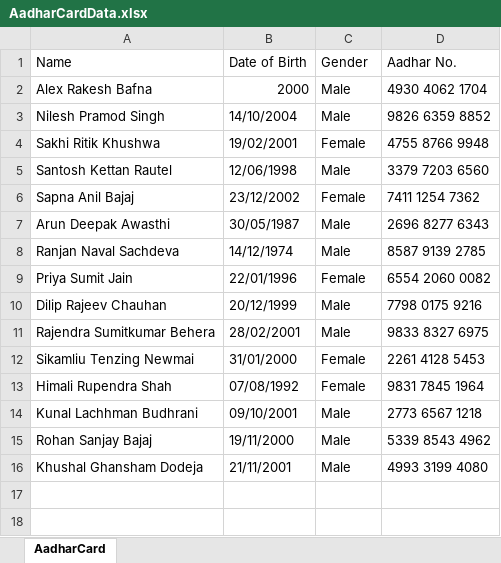
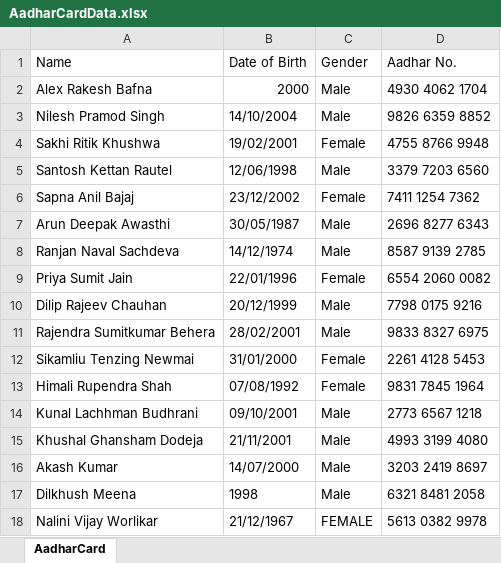
Before and after one commit to rohanbajaj19/Document-Verification-OCR, an Excel workbook: AadharCardData.xlsx, sheet AadharCard, drawn as a sheet; values as stored, in another font and other column widths than the file's, no borders; removed rows and columns are numbered as before the commit, all else as after; the diff names each change by its address in the sheet, - before the commit and + after, or states it on an @@ line.

```diff
--- a/AadharCardData.xlsx (sheet AadharCard)
+++ b/AadharCardData.xlsx (sheet AadharCard)
-row 15: Rohan Sanjay Bajaj | 19/11/2000 | Male | 5339 8543 4962
+row 16: Akash Kumar | 14/07/2000 | Male | 3203 2419 8697
+row 17: Dilkhush Meena | 1998 | Male | 6321 8481 2058
+row 18: Nalini Vijay Worlikar | 21/12/1967 | FEMALE | 5613 0382 9978
```
Also changed, not shown: PanCard.xlsx, 1 other file.
